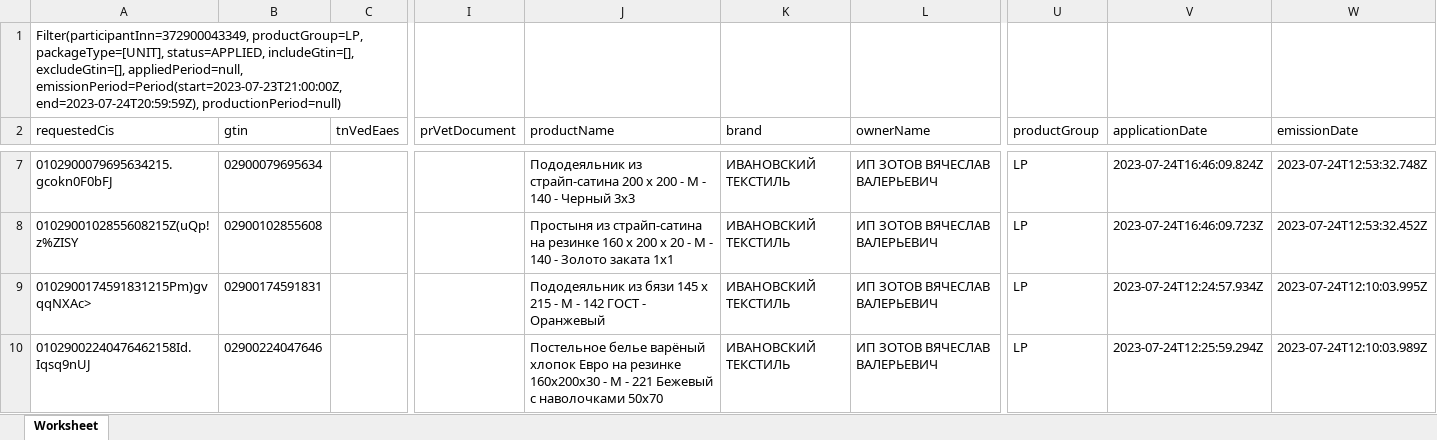
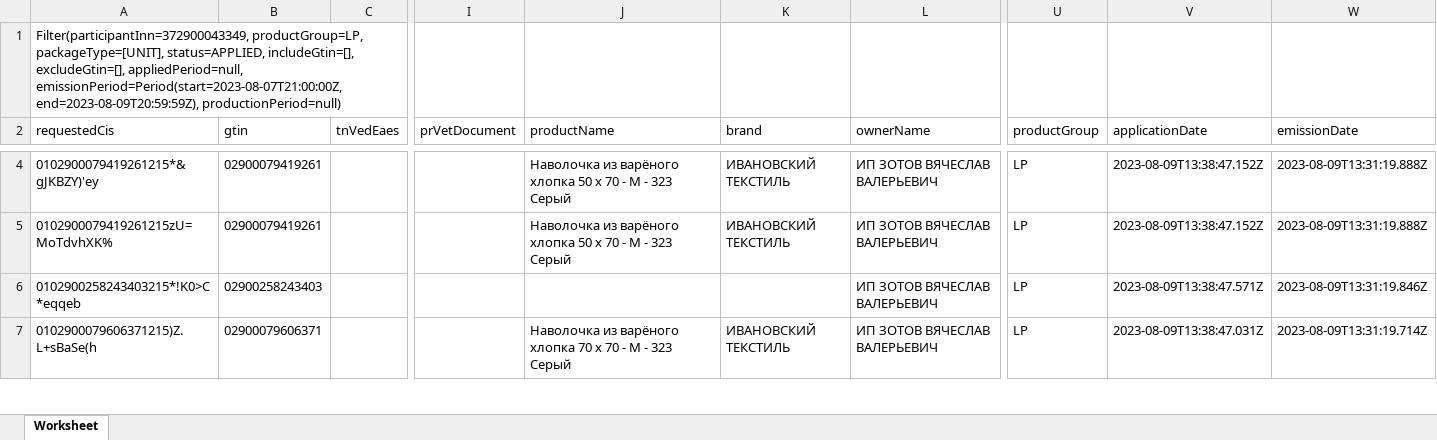
Before and after one commit to isergeich22/Honest_Sign, an Excel workbook: public/inputinsale/marks.xlsx, sheet Worksheet, drawn as a sheet; only a part is shown, gaps mark what is left out; values as stored, in another font and other column widths than the file's, no borders; addresses are those after the commit; the diff covers the shown part only; the diff names each change by its address in the sheet, - before the commit and + after, or states it on an @@ line.

```diff
--- a/public/inputinsale/marks.xlsx (sheet Worksheet)
+++ b/public/inputinsale/marks.xlsx (sheet Worksheet)
-A1 (requestedCis): …excludeGtin=[], appliedPeriod=null, emissionPeriod=Period(start=2023-07-23T21:00:00Z, end=2023-07-24T20:59:59Z), productionPeriod=null)
+A1 (requestedCis): …excludeGtin=[], appliedPeriod=null, emissionPeriod=Period(start=2023-08-07T21:00:00Z, end=2023-08-09T20:59:59Z), productionPeriod=null)
-A4 (requestedCis): 0102900079695634215.gcokn0F0bFJ
+A4 (requestedCis): 0102900079419261215*&gJKBZY)'ey
-B4 (gtin): 02900079695634
+B4 (gtin): 02900079419261
-J4 (productName): Пододеяльник из страйп-сатина 200 х 200 - М - 140 - Черный 3х3
+J4 (productName): Наволочка из варёного хлопка 50 х 70 - М - 323 Серый
-V4 (applicationDate): 2023-07-24T16:46:09.824Z
+V4 (applicationDate): 2023-08-09T13:38:47.152Z
-W4 (emissionDate): 2023-07-24T12:53:32.748Z
+W4 (emissionDate): 2023-08-09T13:31:19.888Z
-A5 (requestedCis): 0102900102855608215Z(uQp!z%ZISY
+A5 (requestedCis): 0102900079419261215zU=MoTdvhXK%
-B5 (gtin): 02900102855608
+B5 (gtin): 02900079419261
-J5 (productName): Простыня из страйп-сатина на резинке 160 х 200 х 20 - М - 140 - Золото заката 1х1
+J5 (productName): Наволочка из варёного хлопка 50 х 70 - М - 323 Серый
-V5 (applicationDate): 2023-07-24T16:46:09.723Z
+V5 (applicationDate): 2023-08-09T13:38:47.152Z
-W5 (emissionDate): 2023-07-24T12:53:32.452Z
+W5 (emissionDate): 2023-08-09T13:31:19.888Z
-A6 (requestedCis): 0102900174591831215Pm)gvqqNXAc>
+A6 (requestedCis): 0102900258243403215*!K0>C*eqqeb
-B6 (gtin): 02900174591831
+B6 (gtin): 02900258243403
-J6 (productName): Пододеяльник из бязи 145 х 215 - М - 142 ГОСТ - Оранжевый
+J6 (productName): (empty)
-K6 (brand): ИВАНОВСКИЙ ТЕКСТИЛЬ
+K6 (brand): (empty)
-V6 (applicationDate): 2023-07-24T12:24:57.934Z
+V6 (applicationDate): 2023-08-09T13:38:47.571Z
-W6 (emissionDate): 2023-07-24T12:10:03.995Z
+W6 (emissionDate): 2023-08-09T13:31:19.846Z
-A7 (requestedCis): 01029002240476462158Id.Iqsq9nUJ
+A7 (requestedCis): 0102900079606371215)Z.L+sBaSe(h
-B7 (gtin): 02900224047646
+B7 (gtin): 02900079606371
-J7 (productName): Постельное белье варёный хлопок Евро на резинке 160х200х30 - М - 221 Бежевый с наволочками 50х70
+J7 (productName): Наволочка из варёного хлопка 70 х 70 - М - 323 Серый
-V7 (applicationDate): 2023-07-24T12:25:59.294Z
+V7 (applicationDate): 2023-08-09T13:38:47.031Z
-W7 (emissionDate): 2023-07-24T12:10:03.989Z
+W7 (emissionDate): 2023-08-09T13:31:19.714Z
```
Also changed, not shown: 21 removed rows and 272 edited cells elsewhere in this sheet, public/distance/wb_orders.xlsx, public/distance/релизации.xlsx, 7 other files.
